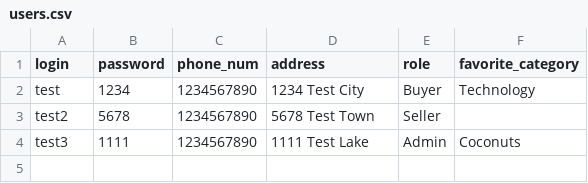
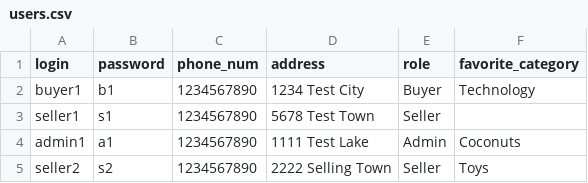
Before and after one commit to Draylend/cs166-project, a CSV file: data/users.csv, drawn as a sheet.

```diff
--- a/data/users.csv
+++ b/data/users.csv
@@ -1,4 +1,5 @@
 login,password,phone_num,address,role,favorite_category
-test,1234,1234567890,1234 Test City,Buyer,Technology
-test2,5678,1234567890,5678 Test Town,Seller,
-test3,1111,1234567890,1111 Test Lake,Admin,Coconuts
+buyer1,b1,1234567890,1234 Test City,Buyer,Technology
+seller1,s1,1234567890,5678 Test Town,Seller,
+admin1,a1,1234567890,1111 Test Lake,Admin,Coconuts
+seller2,s2,1234567890,2222 Selling Town,Seller,Toys
```
Also changed, not shown: data/item.csv, 16 other files.
